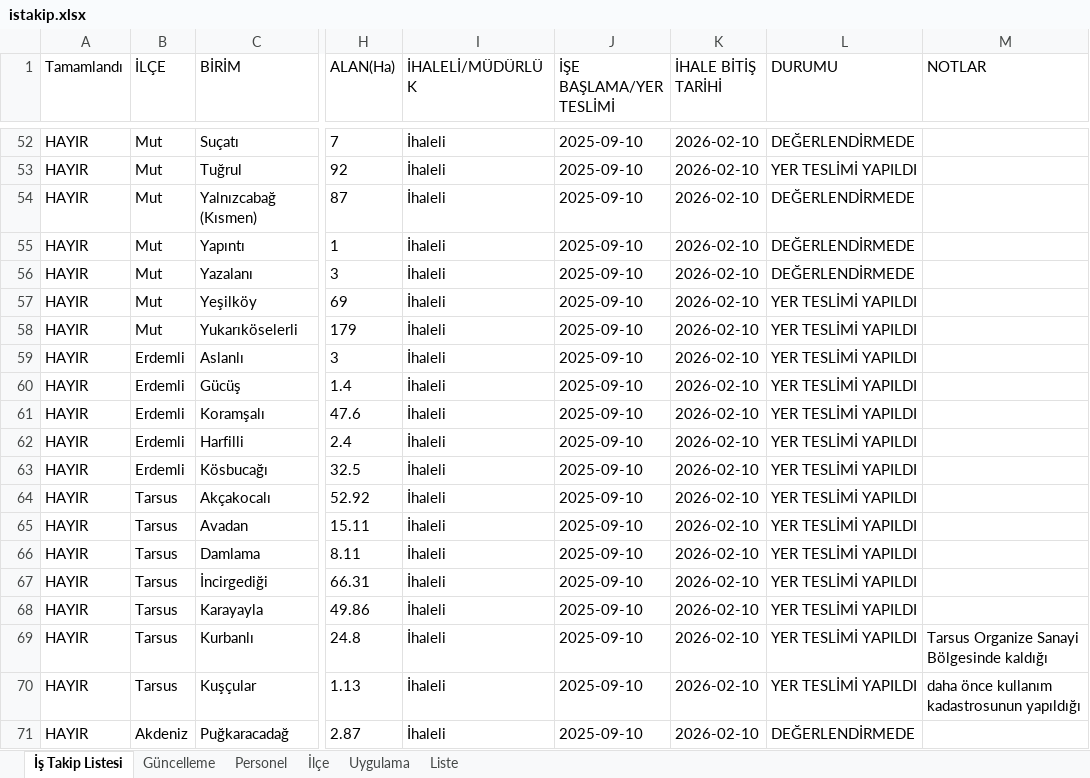
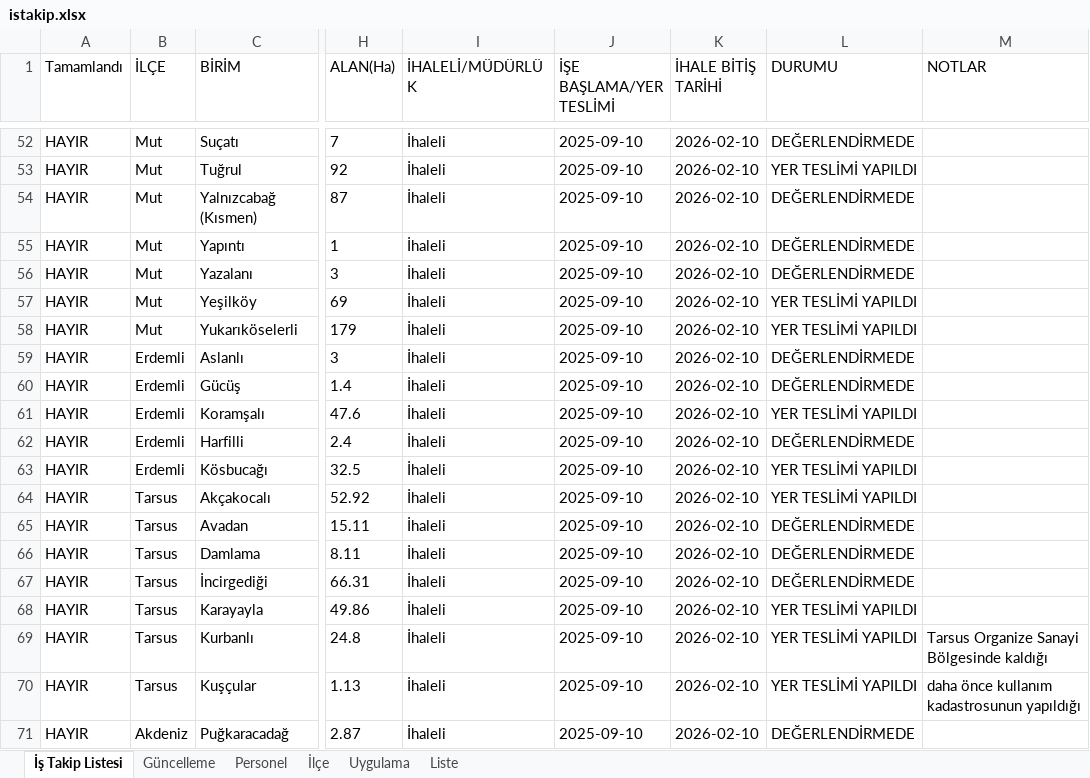
Before and after one commit to gokhangeo/mersinistakip, an Excel workbook: istakip.xlsx, sheet İş Takip Listesi, drawn as a sheet; only a part is shown, gaps mark what is left out; values as stored, in another font and other column widths than the file's, no borders; the diff covers the shown part only; the diff names each change by its address in the sheet, - before the commit and + after, or states it on an @@ line.

Commit message:
İş Takip Güncellemesi - 06.11.2025 11:39:12

```diff
--- a/istakip.xlsx (sheet İş Takip Listesi)
+++ b/istakip.xlsx (sheet İş Takip Listesi)
-L59:L60 (DURUMU): YER TESLİMİ YAPILDI
+L59:L60 (DURUMU): DEĞERLENDİRMEDE
-L62 (DURUMU): YER TESLİMİ YAPILDI
+L62 (DURUMU): DEĞERLENDİRMEDE
-L65:L67 (DURUMU): YER TESLİMİ YAPILDI
+L65:L67 (DURUMU): DEĞERLENDİRMEDE
```
Also changed, not shown: 12 edited cells elsewhere in this sheet.
